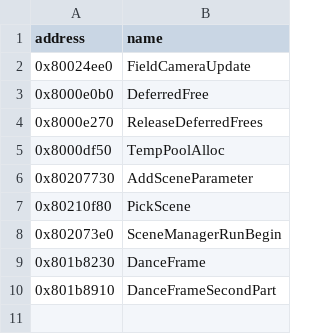
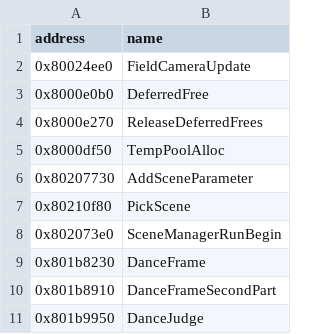
Before and after one commit to eliasm4r/WondersBeyondRecomp, a CSV file: game/analysis/hook_functions.csv, drawn as a sheet.

Commit message:
Score Dance Inferno poses pressed on the icon, draw PlayStation shapes on the dance icons, and document the attraction controls

```diff
--- a/game/analysis/hook_functions.csv
+++ b/game/analysis/hook_functions.csv
@@ -10 +10,2 @@ address,name
 0x801b8910,DanceFrameSecondPart
+0x801b9950,DanceJudge
```
Also changed, not shown: 7 other files.
